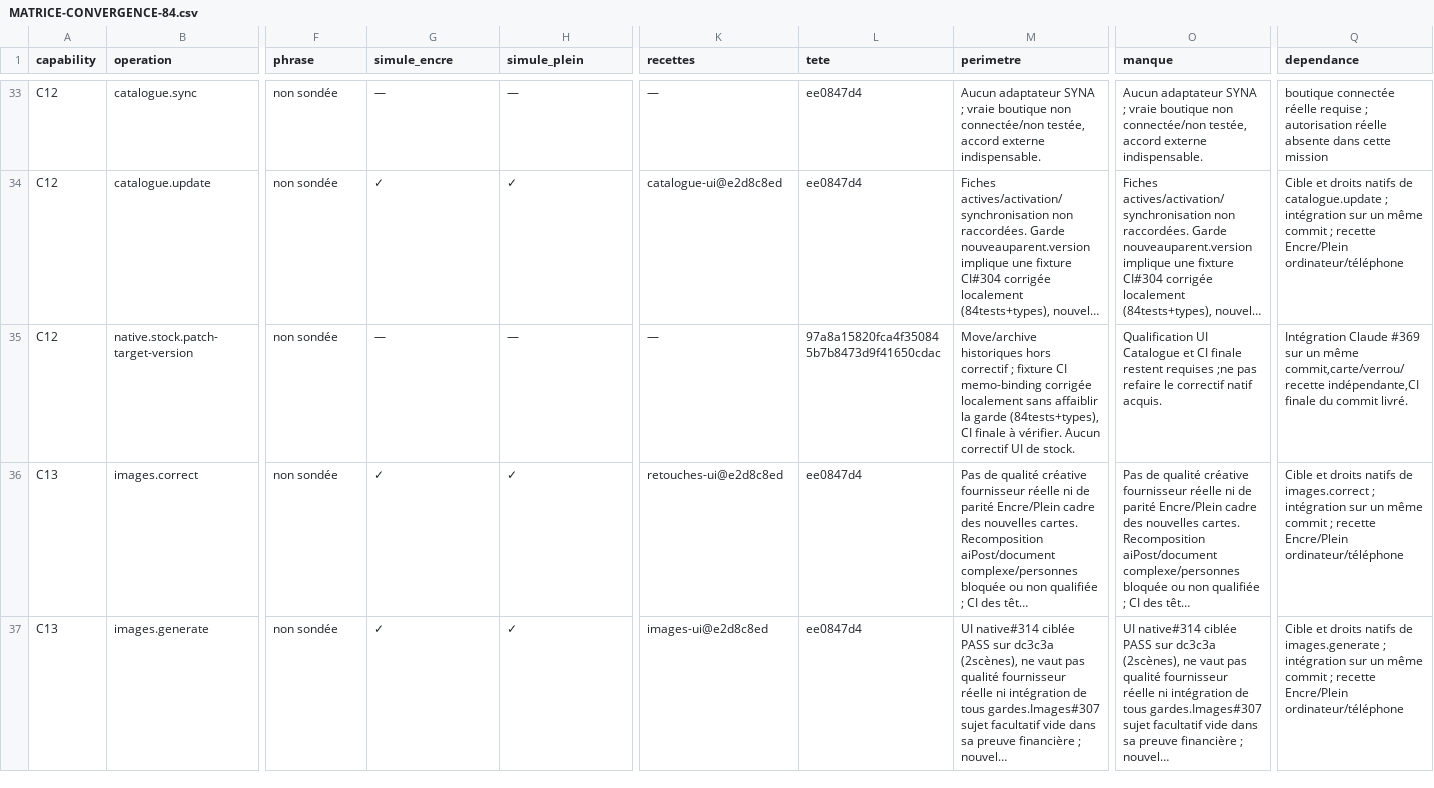
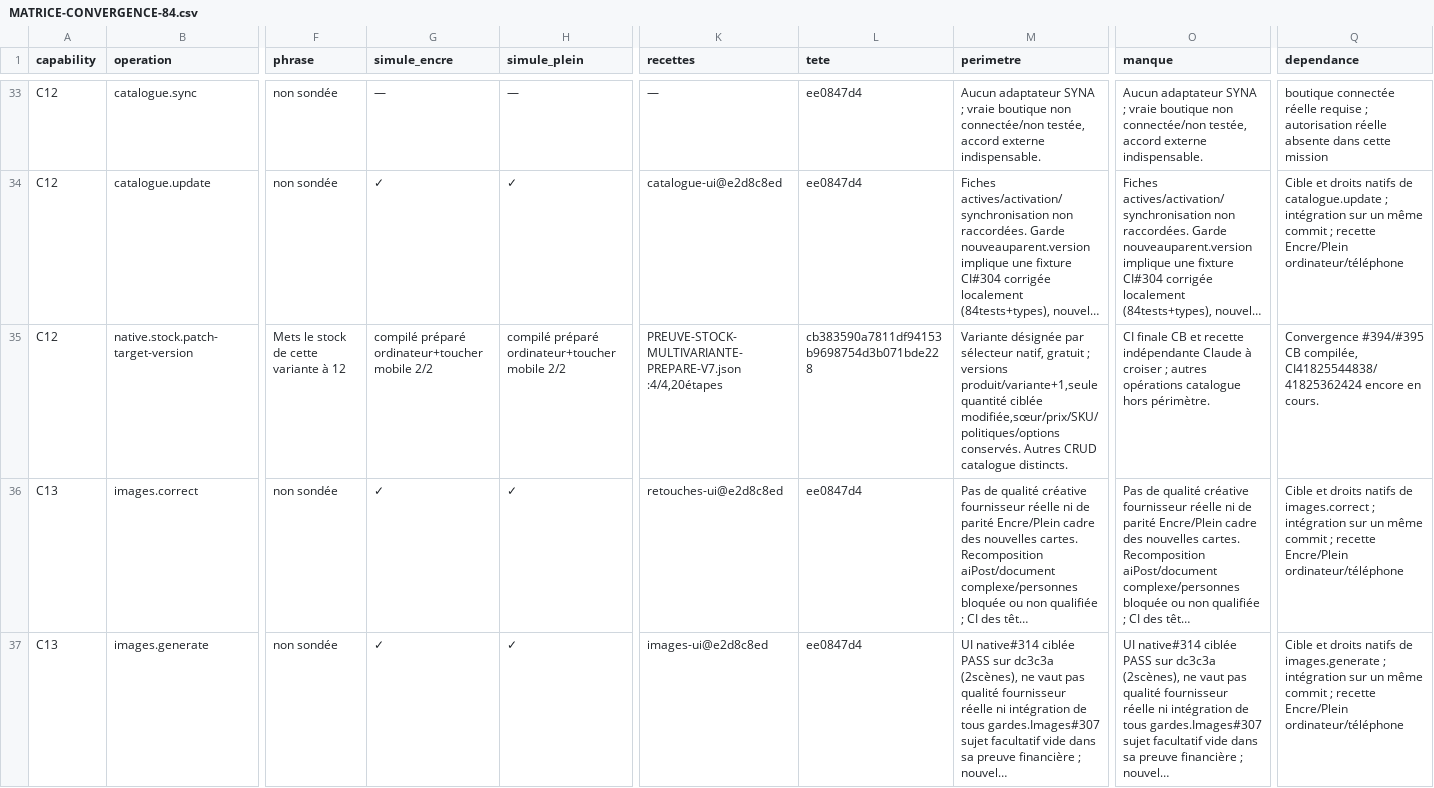
Before and after one commit to spacedevelopment01-max/Ecom-studio-ia, a CSV file: docs/syna-301-integration/MATRICE-CONVERGENCE-84.csv, drawn as a sheet; only a part is shown, gaps mark what is left out; long unchanged cells end in …; the diff covers the shown part only; the diff names each change by its address in the sheet, - before the commit and + after, or states it on an @@ line.

Commit message:
docs(syna): qualify prepared profile folders and calendar on compiled convergence

```diff
--- a/docs/syna-301-integration/MATRICE-CONVERGENCE-84.csv
+++ b/docs/syna-301-integration/MATRICE-CONVERGENCE-84.csv
-F35 (phrase): non sondée
+F35 (phrase): Mets le stock de cette variante à 12
-G35 (simule_encre): —
+G35 (simule_encre): compilé préparé ordinateur+toucher mobile 2/2
-H35 (simule_plein): —
+H35 (simule_plein): compilé préparé ordinateur+toucher mobile 2/2
-K35 (recettes): —
+K35 (recettes): PREUVE-STOCK-MULTIVARIANTE-PREPARE-V7.json :4/4,20étapes
-L35 (tete): 97a8a15820fca4f350845b7b8473d9f41650cdac
+L35 (tete): cb383590a7811df94153b9698754d3b071bde228
-M35 (perimetre): Move/archive historiques hors correctif ; fixture CI memo-binding corrigée localement sans affaiblir la garde (84tests+types), CI finale à vérifier. Aucun correctif UI de stock.
+M35 (perimetre): Variante désignée par sélecteur natif, gratuit ; versions produit/variante+1,seule quantité ciblée modifiée,sœur/prix/SKU/politiques/options conservés. Autres CRUD catalogue distincts.
-O35 (manque): Qualification UI Catalogue et CI finale restent requises ;ne pas refaire le correctif natif acquis.
+O35 (manque): CI finale CB et recette indépendante Claude à croiser ; autres opérations catalogue hors périmètre.
-Q35 (dependance): Intégration Claude #369 sur un même commit,carte/verrou/recette indépendante,CI finale du commit livré.
+Q35 (dependance): Convergence #394/#395 CB compilée, CI41825544838/41825362424 encore en cours.
```
Also changed, not shown: 18 edited cells elsewhere in this file, 6 other files.
